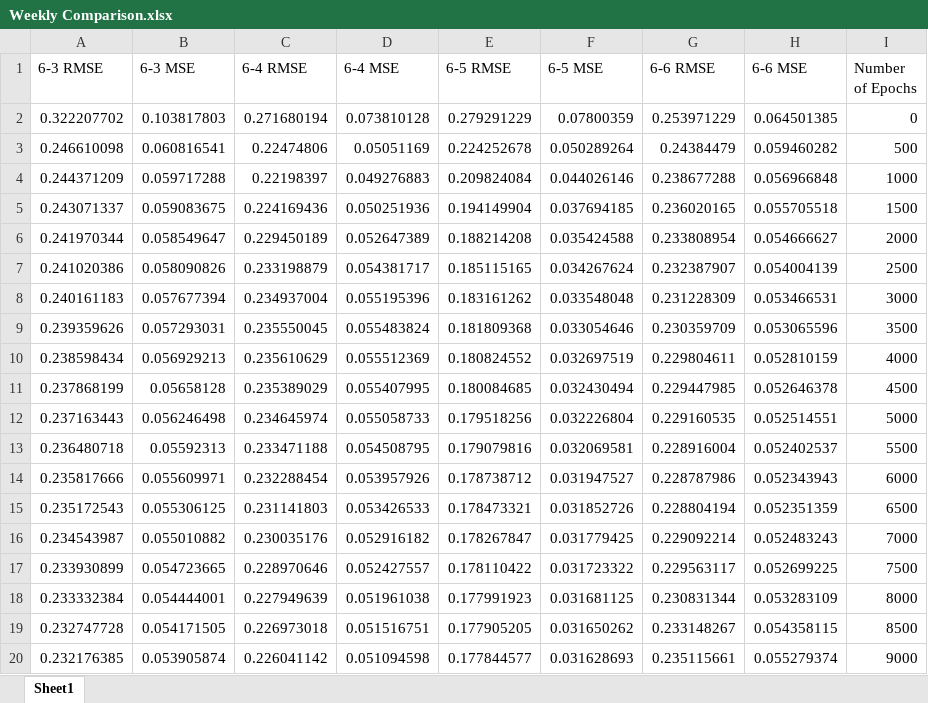
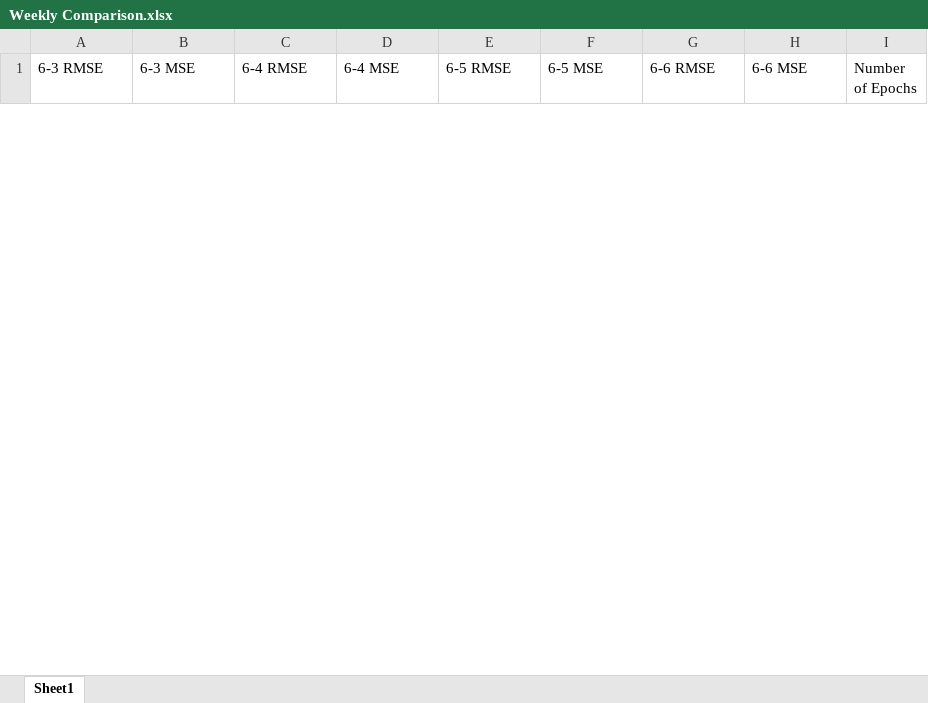
Before and after one commit to Elliotsul/Year3_Project, an Excel workbook: Year3_Project/Documents/Evaluations/Weekly Comparison.xlsx, sheet Sheet1, drawn as a sheet; only a part is shown; values as stored, in another font and other column widths than the file's, no borders; charts and pictures not drawn; removed rows and columns are numbered as before the commit, all else as after; the diff covers the shown part only; the diff names each change by its address in the sheet, - before the commit and + after, or states it on an @@ line.

```diff
--- a/Year3_Project/Documents/Evaluations/Weekly Comparison.xlsx (sheet Sheet1)
+++ b/Year3_Project/Documents/Evaluations/Weekly Comparison.xlsx (sheet Sheet1)
-row 2: 0.322207702 | 0.103817803 | 0.271680194 | 0.073810128 | 0.279291229 | 0.07800359 | 0.253971229 | 0.064501385 | 0
-row 3: 0.246610098 | 0.060816541 | 0.22474806 | 0.05051169 | 0.224252678 | 0.050289264 | 0.24384479 | 0.059460282 | 500
-row 4: 0.244371209 | 0.059717288 | 0.22198397 | 0.049276883 | 0.209824084 | 0.044026146 | 0.238677288 | 0.056966848 | 1000
-row 5: 0.243071337 | 0.059083675 | 0.224169436 | 0.050251936 | 0.194149904 | 0.037694185 | 0.236020165 | 0.055705518 | 1500
-row 6: 0.241970344 | 0.058549647 | 0.229450189 | 0.052647389 | 0.188214208 | 0.035424588 | 0.233808954 | 0.054666627 | 2000
-row 7: 0.241020386 | 0.058090826 | 0.233198879 | 0.054381717 | 0.185115165 | 0.034267624 | 0.232387907 | 0.054004139 | 2500
-row 8: 0.240161183 | 0.057677394 | 0.234937004 | 0.055195396 | 0.183161262 | 0.033548048 | 0.231228309 | 0.053466531 | 3000
-row 9: 0.239359626 | 0.057293031 | 0.235550045 | 0.055483824 | 0.181809368 | 0.033054646 | 0.230359709 | 0.053065596 | 3500
-row 10: 0.238598434 | 0.056929213 | 0.235610629 | 0.055512369 | 0.180824552 | 0.032697519 | 0.229804611 | 0.052810159 | 4000
-row 11: 0.237868199 | 0.05658128 | 0.235389029 | 0.055407995 | 0.180084685 | 0.032430494 | 0.229447985 | 0.052646378 | 4500
-row 12: 0.237163443 | 0.056246498 | 0.234645974 | 0.055058733 | 0.179518256 | 0.032226804 | 0.229160535 | 0.052514551 | 5000
-row 13: 0.236480718 | 0.05592313 | 0.233471188 | 0.054508795 | 0.179079816 | 0.032069581 | 0.228916004 | 0.052402537 | 5500
-row 14: 0.235817666 | 0.055609971 | 0.232288454 | 0.053957926 | 0.178738712 | 0.031947527 | 0.228787986 | 0.052343943 | 6000
-row 15: 0.235172543 | 0.055306125 | 0.231141803 | 0.053426533 | 0.178473321 | 0.031852726 | 0.228804194 | 0.052351359 | 6500
-row 16: 0.234543987 | 0.055010882 | 0.230035176 | 0.052916182 | 0.178267847 | 0.031779425 | 0.229092214 | 0.052483243 | 7000
-row 17: 0.233930899 | 0.054723665 | 0.228970646 | 0.052427557 | 0.178110422 | 0.031723322 | 0.229563117 | 0.052699225 | 7500
-row 18: 0.233332384 | 0.054444001 | 0.227949639 | 0.051961038 | 0.177991923 | 0.031681125 | 0.230831344 | 0.053283109 | 8000
-row 19: 0.232747728 | 0.054171505 | 0.226973018 | 0.051516751 | 0.177905205 | 0.031650262 | 0.233148267 | 0.054358115 | 8500
-row 20: 0.232176385 | 0.053905874 | 0.226041142 | 0.051094598 | 0.177844577 | 0.031628693 | 0.235115661 | 0.055279374 | 9000
```
Also changed, not shown: 61 added rows and 42 removed rows elsewhere in this sheet, charts or pictures, Year3_Project/Documents/Evaluations/Monthly Comparison copy.xlsx, 15 other files.
